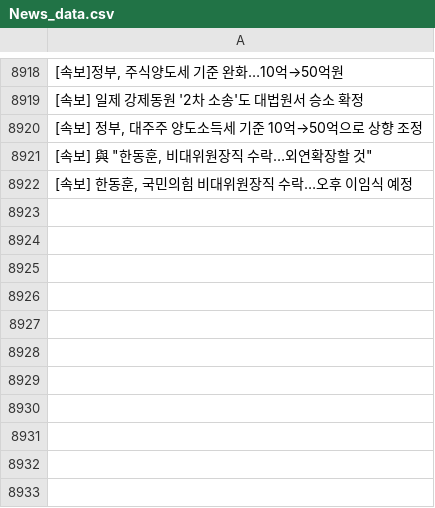
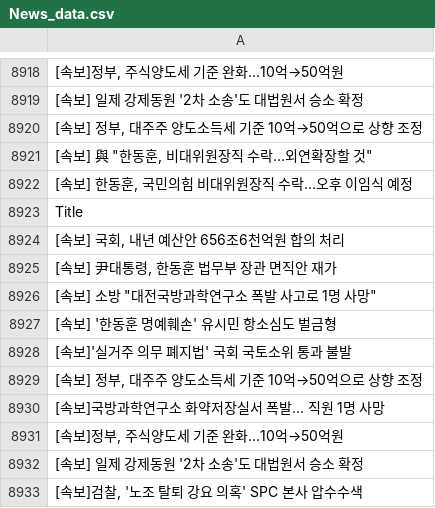
Before and after one commit to JeongBG/GitNews, a CSV file: News_data.csv, drawn as a sheet; only a part is shown, gaps mark what is left out; the diff names each change by its address in the sheet, - before the commit and + after, or states it on an @@ line.

Commit message:
뉴스데이터 수집

```diff
--- a/News_data.csv
+++ b/News_data.csv
+row 8923: Title
+row 8924: [속보] 국회, 내년 예산안 656조6천억원 합의 처리
+row 8925: [속보] 尹대통령, 한동훈 법무부 장관 면직안 재가
+row 8926: [속보] 소방 "대전국방과학연구소 폭발 사고로 1명 사망"
+row 8927: [속보] '한동훈 명예훼손' 유시민 항소심도 벌금형
+row 8928: [속보]'실거주 의무 폐지법' 국회 국토소위 통과 불발
+row 8929: [속보] 정부, 대주주 양도소득세 기준 10억→50억으로 상향 조정
+row 8930: [속보]국방과학연구소 화약저장실서 폭발… 직원 1명 사망
+row 8931: [속보]정부, 주식양도세 기준 완화…10억→50억원
+row 8932: [속보] 일제 강제동원 '2차 소송'도 대법원서 승소 확정
+row 8933: [속보]검찰, '노조 탈퇴 강요 의혹' SPC 본사 압수수색
```
